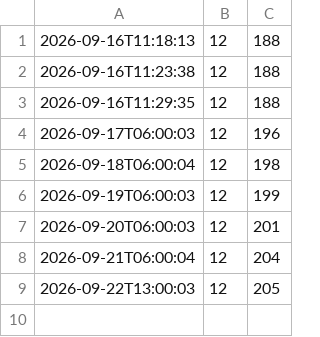
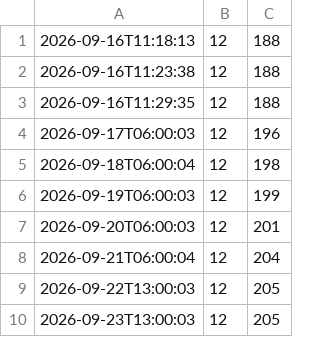
Before and after one commit to olivier-queutelot/scalpbot-compteur, a CSV file: compte_forward.csv, drawn as a sheet.

Commit message:
maj 2026-09-23T13:10:02

```diff
--- a/compte_forward.csv
+++ b/compte_forward.csv
@@ -9 +9,2 @@
 2026-09-22T13:00:03;12;205
+2026-09-23T13:00:03;12;205
```
